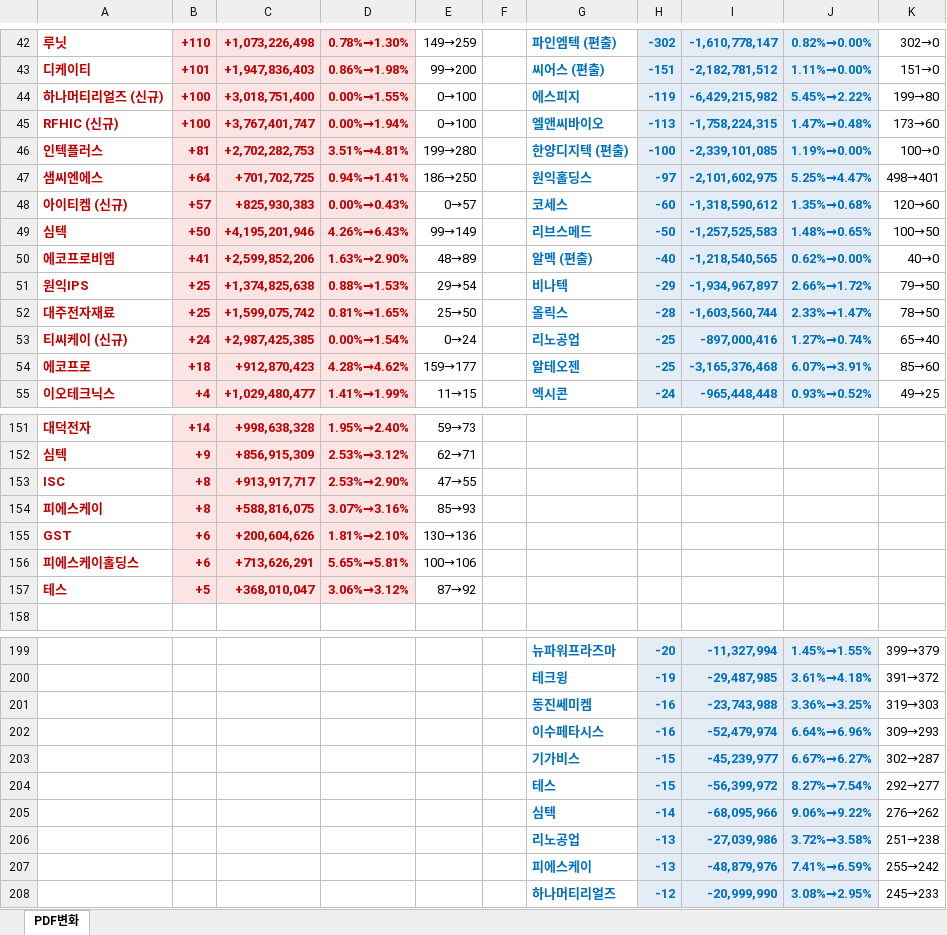
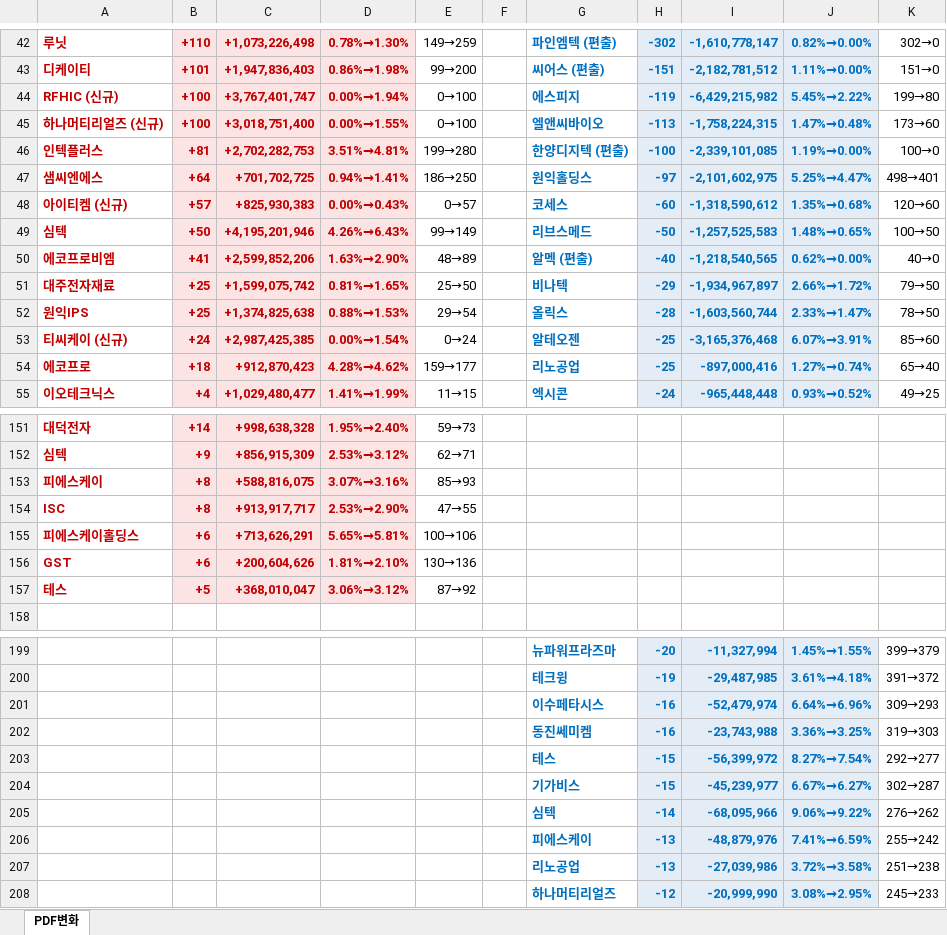
Before and after one commit to unrevr15/etf-reports, an Excel workbook: reports/pdf_rolling5_20261112.xlsx, sheet PDF변화, drawn as a sheet; only a part is shown, gaps mark what is left out; values as stored, in another font and other column widths than the file's, no borders; the diff covers the shown part only; the diff names each change by its address in the sheet, - before the commit and + after, or states it on an @@ line.

```diff
--- a/reports/pdf_rolling5_20261112.xlsx (sheet PDF변화)
+++ b/reports/pdf_rolling5_20261112.xlsx (sheet PDF변화)
-A44: 하나머티리얼즈 (신규)
+A44: RFHIC (신규)
-C44: +3,018,751,400
+C44: +3,767,401,747
-D44: 0.00%→1.55%
+D44: 0.00%→1.94%
-A45: RFHIC (신규)
+A45: 하나머티리얼즈 (신규)
-C45: +3,767,401,747
+C45: +3,018,751,400
-D45: 0.00%→1.94%
+D45: 0.00%→1.55%
-A51: 원익IPS
+A51: 대주전자재료
-C51: +1,374,825,638
+C51: +1,599,075,742
-D51: 0.88%→1.53%
+D51: 0.81%→1.65%
-E51: 29→54
+E51: 25→50
-A52: 대주전자재료
+A52: 원익IPS
-C52: +1,599,075,742
+C52: +1,374,825,638
-D52: 0.81%→1.65%
+D52: 0.88%→1.53%
-E52: 25→50
+E52: 29→54
-G53: 리노공업
+G53: 알테오젠
-I53: -897,000,416
+I53: -3,165,376,468
-J53: 1.27%→0.74%
+J53: 6.07%→3.91%
-K53: 65→40
+K53: 85→60
-G54: 알테오젠
+G54: 리노공업
-I54: -3,165,376,468
+I54: -897,000,416
-J54: 6.07%→3.91%
+J54: 1.27%→0.74%
-K54: 85→60
+K54: 65→40
@@ row 154 moved to row 153: 피에스케이 @@
@@ row 156 moved to row 155: 피에스케이홀딩스 @@
@@ row 202 moved to row 201: 이수페타시스 @@
@@ row 204 moved to row 203: 테스 @@
@@ row 207 moved to row 206: 피에스케이 @@
```
Also changed, not shown: 4 added rows, 4 removed rows, 1 moved row and 22 edited cells elsewhere in this sheet, reports/pdf_change_20261112.xlsx.
